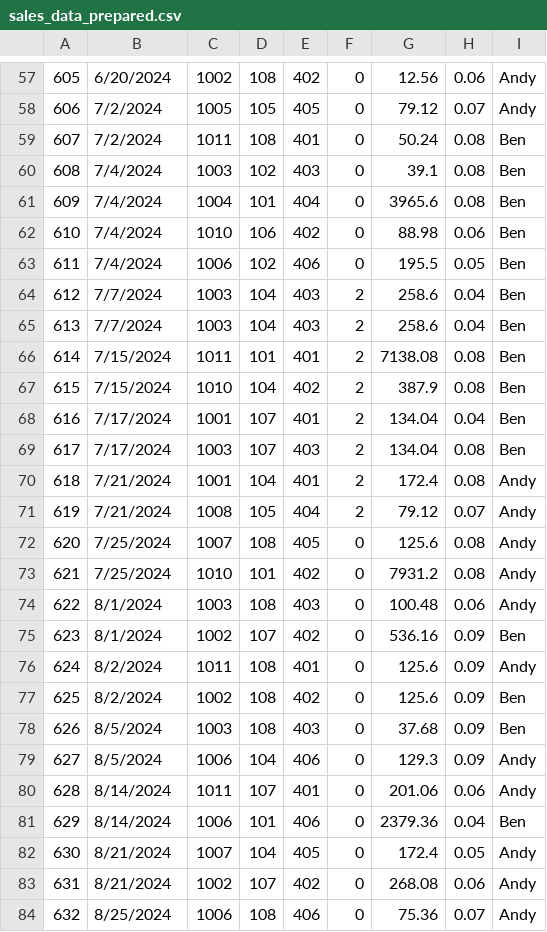
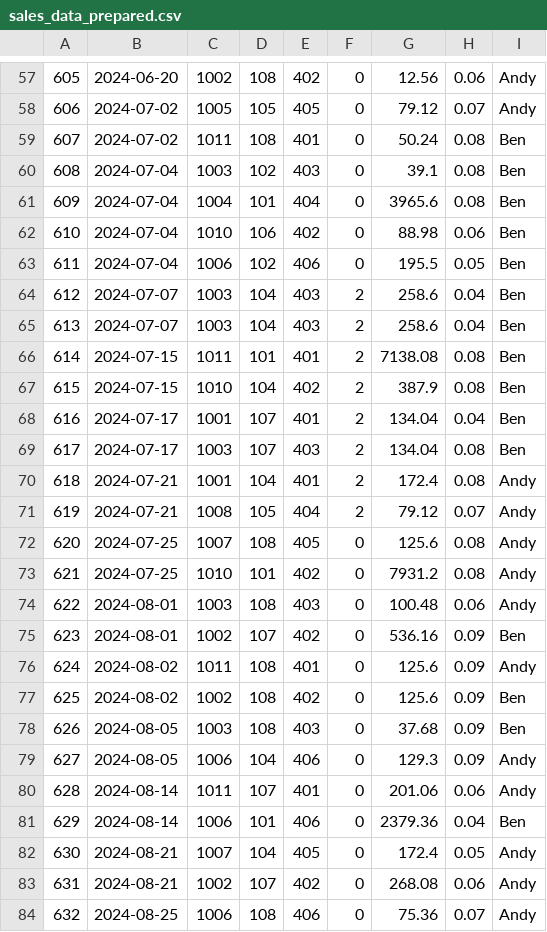
Before and after one commit to benprusia/smart-store-benp, a CSV file: data/prepared/sales_data_prepared.csv, drawn as a sheet; only a part is shown, gaps mark what is left out; the diff covers the shown part only; the diff names each change by its address in the sheet, - before the commit and + after, or states it on an @@ line.

```diff
--- a/data/prepared/sales_data_prepared.csv
+++ b/data/prepared/sales_data_prepared.csv
-B57: 6/20/2024
+B57: 2024-06-20
-B58:B59: 7/2/2024
+B58:B59: 2024-07-02
-B60:B63: 7/4/2024
+B60:B63: 2024-07-04
-B64:B65: 7/7/2024
+B64:B65: 2024-07-07
-B66:B67: 7/15/2024
+B66:B67: 2024-07-15
-B68:B69: 7/17/2024
+B68:B69: 2024-07-17
-B70:B71: 7/21/2024
+B70:B71: 2024-07-21
-B72:B73: 7/25/2024
+B72:B73: 2024-07-25
-B74:B75: 8/1/2024
+B74:B75: 2024-08-01
-B76:B77: 8/2/2024
+B76:B77: 2024-08-02
-B78:B79: 8/5/2024
+B78:B79: 2024-08-05
-B80:B81: 8/14/2024
+B80:B81: 2024-08-14
-B82:B83: 8/21/2024
+B82:B83: 2024-08-21
-B84: 8/25/2024
+B84: 2024-08-25
```
Also changed, not shown: 1 added row, 1 removed row and 67 edited cells elsewhere in this file, data/prepared/products_data_prepared.csv, 1 other file.
